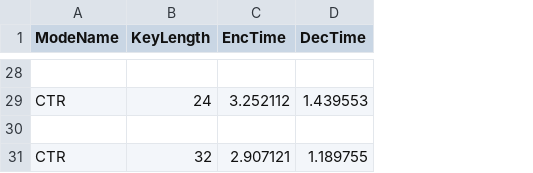
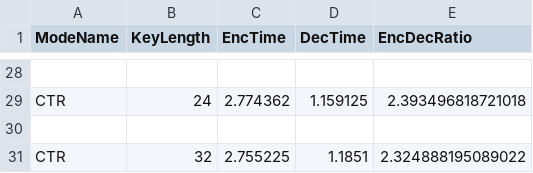
Before and after one commit to AaronWantoch/Cybersecurity, a CSV file: Source/CSV/AllTimes.csv, drawn as a sheet; only a part is shown, gaps mark what is left out; the diff covers the shown part only; the diff names each change by its address in the sheet, - before the commit and + after, or states it on an @@ line.

Commit message:
added calculating encryption and decryption ratios

```diff
--- a/Source/CSV/AllTimes.csv
+++ b/Source/CSV/AllTimes.csv
+column E (EncDecRatio), rows 29-31: 2.393496818721018 |  | 2.324888195089022
-C29 (EncTime): 3.252112
+C29 (EncTime): 2.774362
-D29 (DecTime): 1.439553
+D29 (DecTime): 1.159125
-C31 (EncTime): 2.907121
+C31 (EncTime): 2.755225
-D31 (DecTime): 1.189755
+D31 (DecTime): 1.1851
```
Also changed, not shown: 26 edited cells elsewhere in this file, 4 other files.
